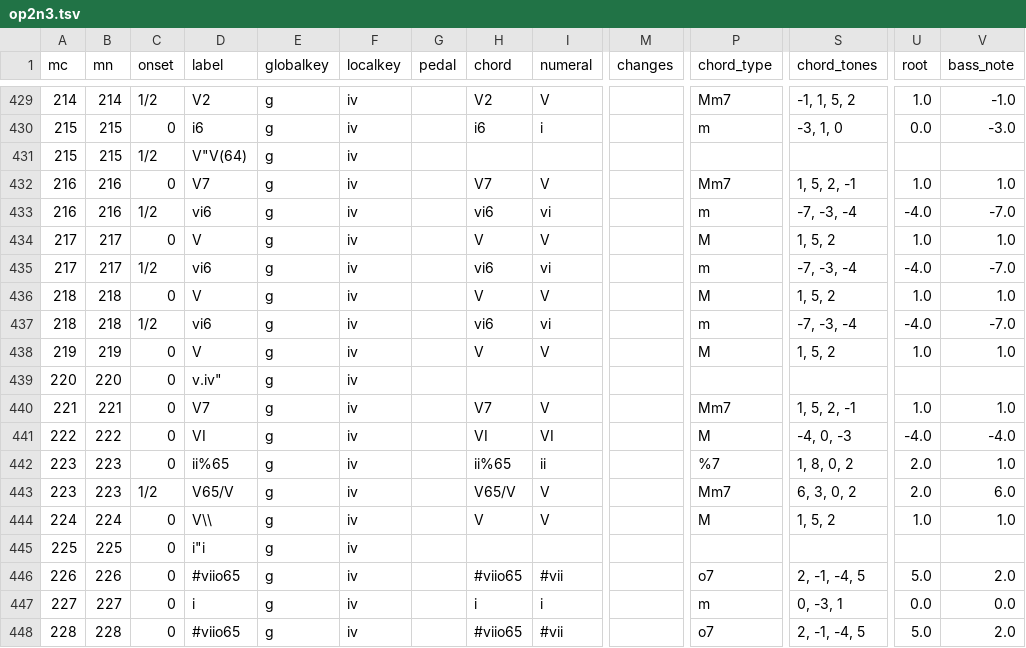
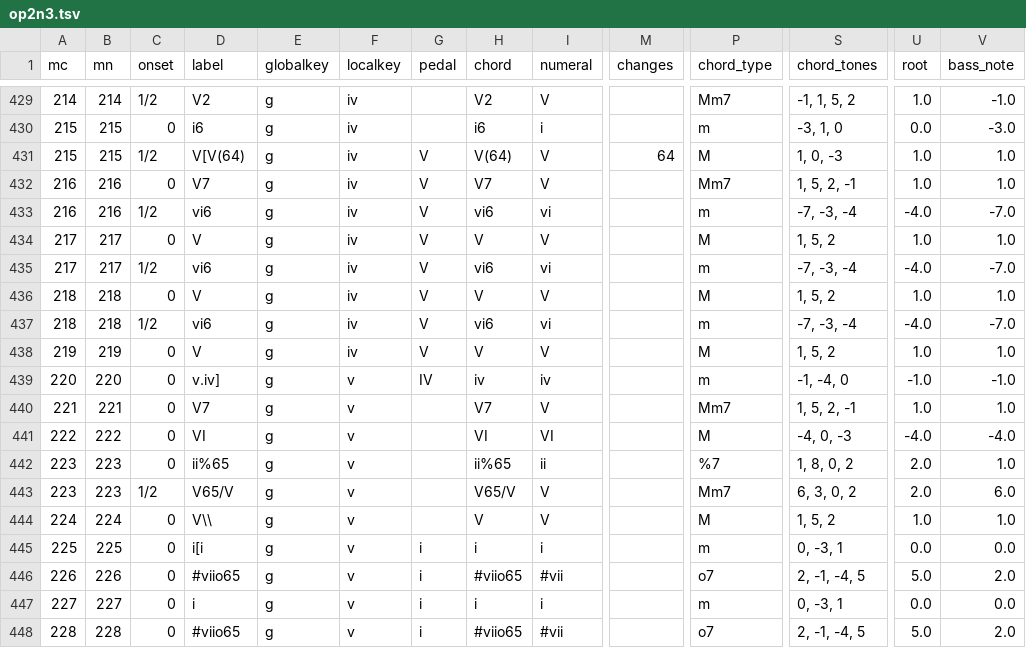
Before and after one commit to DCMLab/pleyel_quartets, a TSV file: harmonies/op2n3.tsv, drawn as a sheet; only a part is shown, gaps mark what is left out; the diff covers the shown part only; the diff names each change by its address in the sheet, - before the commit and + after, or states it on an @@ line.

```diff
--- a/harmonies/op2n3.tsv
+++ b/harmonies/op2n3.tsv
-D431 (label): V"V(64)
+D431 (label): V[V(64)
-G431:G438 (pedal): (empty)
+G431:G438 (pedal): V
-H431 (chord): (empty)
+H431 (chord): V(64)
-I431 (numeral): (empty)
+I431 (numeral): V
-M431 (changes): (empty)
+M431 (changes): 64
-P431 (chord_type): (empty)
+P431 (chord_type): M
-S431 (chord_tones): (empty)
+S431 (chord_tones): 1, 0, -3
-U431 (root): (empty)
+U431 (root): 1.0
-V431 (bass_note): (empty)
+V431 (bass_note): 1.0
-D439 (label): v.iv"
+D439 (label): v.iv]
-F439:F448 (localkey): iv
+F439:F448 (localkey): v
-G439 (pedal): (empty)
+G439 (pedal): IV
-H439 (chord): (empty)
+H439 (chord): iv
-I439 (numeral): (empty)
+I439 (numeral): iv
-P439 (chord_type): (empty)
+P439 (chord_type): m
-S439 (chord_tones): (empty)
+S439 (chord_tones): -1, -4, 0
-U439 (root): (empty)
+U439 (root): -1.0
-V439 (bass_note): (empty)
+V439 (bass_note): -1.0
-D445 (label): i"i
+D445 (label): i[i
-G445:G448 (pedal): (empty)
+G445:G448 (pedal): i
-H445 (chord): (empty)
+H445 (chord): i
-I445 (numeral): (empty)
+I445 (numeral): i
-P445 (chord_type): (empty)
+P445 (chord_type): m
-S445 (chord_tones): (empty)
+S445 (chord_tones): 0, -3, 1
-U445 (root): (empty)
+U445 (root): 0.0
-V445 (bass_note): (empty)
+V445 (bass_note): 0.0
```
Also changed, not shown: 133 edited cells elsewhere in this file, harmonies/op2n1.tsv, measures/op2n1.tsv, 3 other files.
